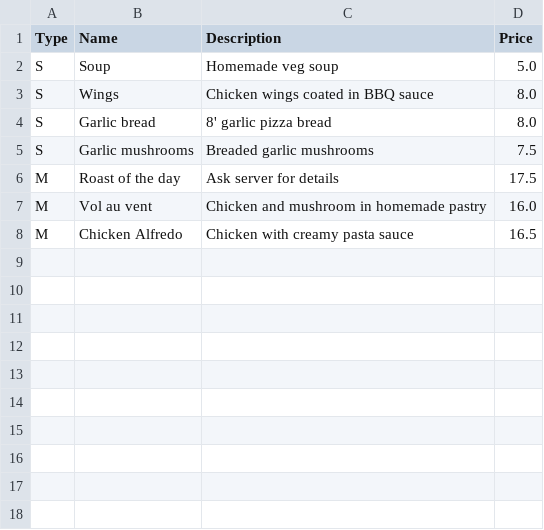
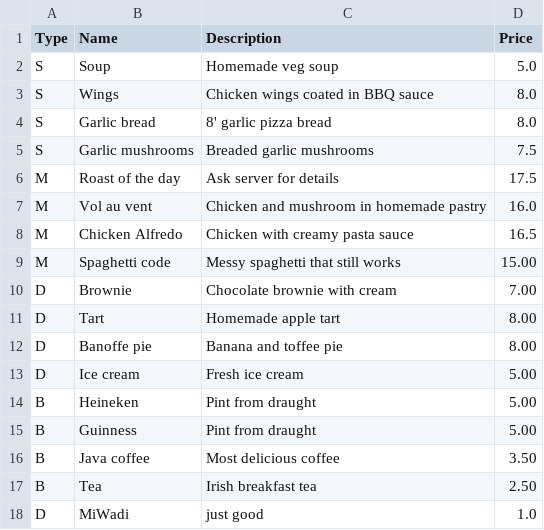
Before and after one commit to MartyD1/javaProject2022, a CSV file: menuRecord.csv, drawn as a sheet; the diff names each change by its address in the sheet, - before the commit and + after, or states it on an @@ line.

```diff
--- a/menuRecord.csv
+++ b/menuRecord.csv
+row 9: M | Spaghetti code | Messy spaghetti that still works | 15.00
+row 10: D | Brownie | Chocolate brownie with cream | 7.00
+row 11: D | Tart | Homemade apple tart | 8.00
+row 12: D | Banoffe pie | Banana and toffee pie | 8.00
+row 13: D | Ice cream | Fresh ice cream | 5.00
+row 14: B | Heineken | Pint from draught | 5.00
+row 15: B | Guinness | Pint from draught | 5.00
+row 16: B | Java coffee | Most delicious coffee | 3.50
+row 17: B | Tea | Irish breakfast tea | 2.50
+row 18: D | MiWadi | just good | 1.0
```
Also changed, not shown: FinanceRecord.csv, bookingsRecord.csv, 29 other files.
